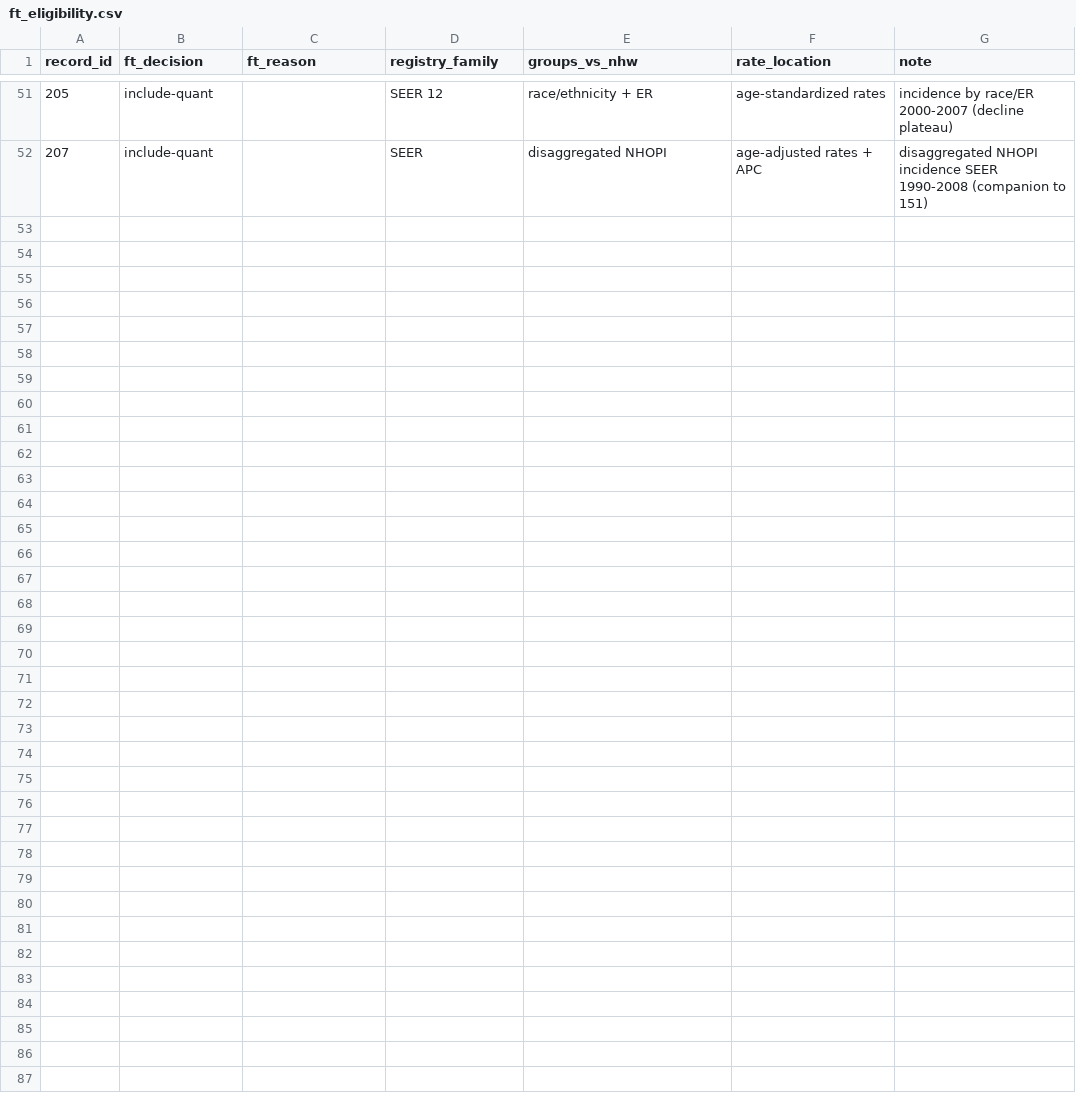
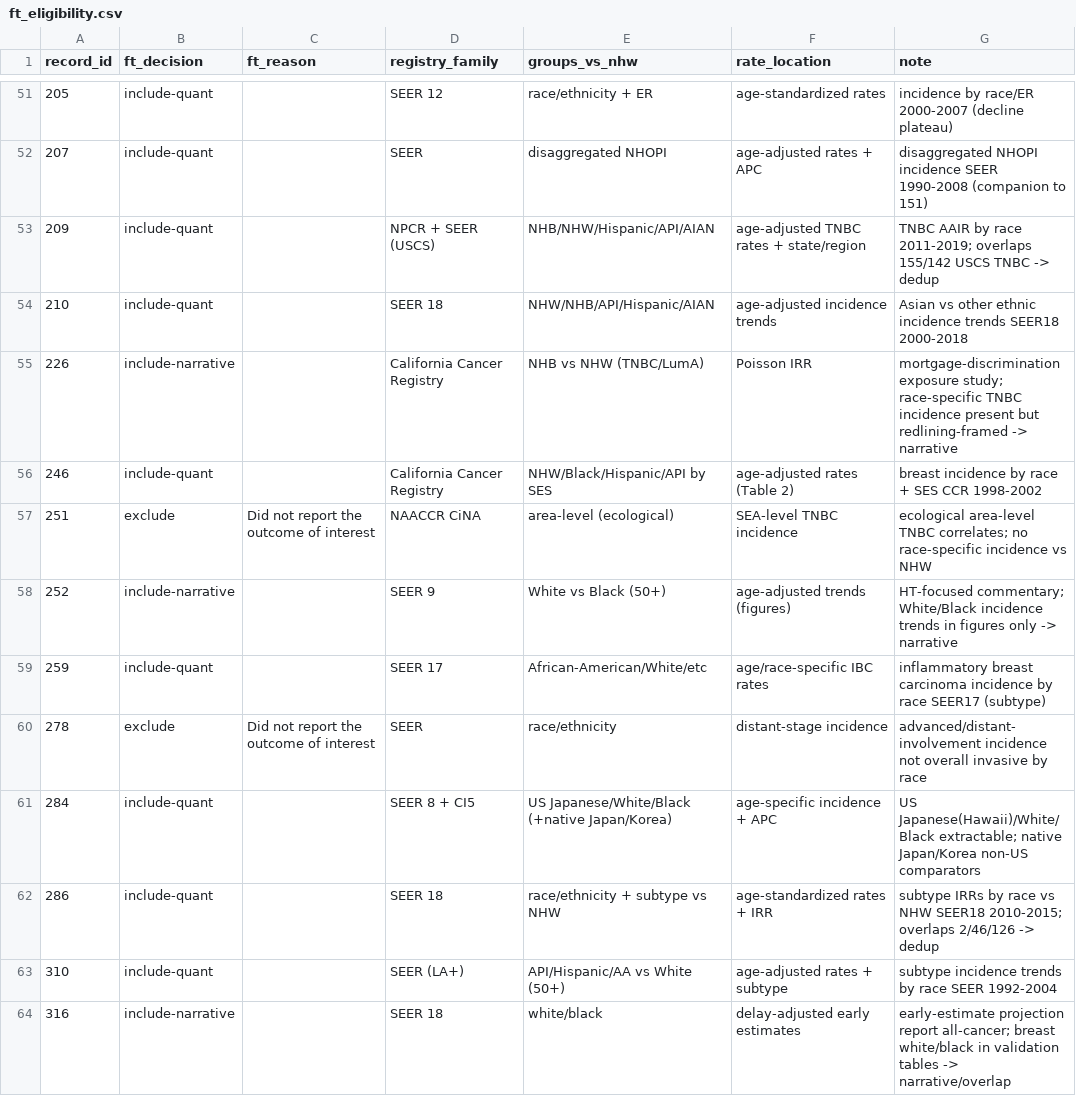
Before and after one commit to p16791918-lab/Meta, a CSV file: meta_agents/search_v2/ft_eligibility.csv, drawn as a sheet; only a part is shown, gaps mark what is left out.

```diff
--- a/meta_agents/search_v2/ft_eligibility.csv
+++ b/meta_agents/search_v2/ft_eligibility.csv
@@ -52 +52,13 @@ record_id,ft_decision,ft_reason,registry_family,groups_vs_nhw,rate_location,note
 207,include-quant,,SEER,disaggregated NHOPI,age-adjusted rates + APC,disaggregated NHOPI incidence SEER 1990-2008 (companion to 151)
+209,include-quant,,NPCR + SEER (USCS),NHB/NHW/Hispanic/API/AIAN,age-adjusted TNBC rates + state/region,TNBC AAIR by race 2011-2019; overlaps 155/142 USCS TNBC -> dedup
+210,include-quant,,SEER 18,NHW/NHB/API/Hispanic/AIAN,age-adjusted incidence trends,Asian vs other ethnic incidence trends SEER18 2000-2018
+226,include-narrative,,California Cancer Registry,NHB vs NHW (TNBC/LumA),Poisson IRR,mortgage-discrimination exposure study; race-specific TNBC incidence present but redlining-framed -> narrative
+246,include-quant,,California Cancer Registry,NHW/Black/Hispanic/API by SES,age-adjusted rates (Table 2),breast incidence by race + SES CCR 1998-2002
+251,exclude,Did not report the outcome of interest,NAACCR CiNA,area-level (ecological),SEA-level TNBC incidence,ecological area-level TNBC correlates; no race-specific incidence vs NHW
+252,include-narrative,,SEER 9,White vs Black (50+),age-adjusted trends (figures),HT-focused commentary; White/Black incidence trends in figures only -> narrative
+259,include-quant,,SEER 17,African-American/White/etc,age/race-specific IBC rates,inflammatory breast carcinoma incidence by race SEER17 (subtype)
+278,exclude,Did not report the outcome of interest,SEER,race/ethnicity,distant-stage incidence,advanced/distant-involvement incidence not overall invasive by race
+284,include-quant,,SEER 8 + CI5,US Japanese/White/Black (+native Japan/Korea),age-specific incidence + APC,US Japanese(Hawaii)/White/Black extractable; native Japan/Korea non-US comparators
+286,include-quant,,SEER 18,race/ethnicity + subtype vs NHW,age-standardized rates + IRR,subtype IRRs by race vs NHW SEER18 2010-2015; overlaps 2/46/126 -> dedup
+310,include-quant,,SEER (LA+),API/Hispanic/AA vs White (50+),age-adjusted rates + subtype,subtype incidence trends by race SEER 1992-2004
+316,include-narrative,,SEER 18,white/black,delay-adjusted early estimates,early-estimate projection report all-cancer; breast white/black in validation tables -> narrative/overlap
```
Also changed, not shown: meta_agents/search_v2/TableS_excluded_fulltext.csv, meta_agents/search_v2/TableS_included_studies.csv, 2 other files.
